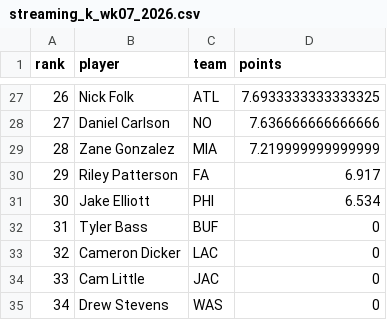
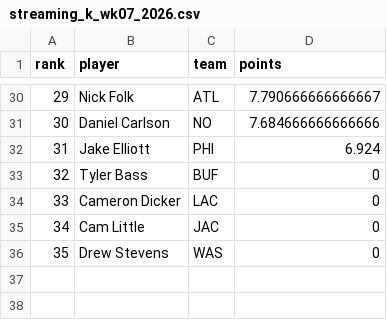
Before and after one commit to mikemartin/fantasy-football-auction-optimizer, a CSV file: data/streaming_k_wk07_2026.csv, drawn as a sheet; only a part is shown, gaps mark what is left out; removed rows and columns are numbered as before the commit, all else as after; the diff covers the shown part only; the diff names each change by its address in the sheet, - before the commit and + after, or states it on an @@ line.

```diff
--- a/data/streaming_k_wk07_2026.csv
+++ b/data/streaming_k_wk07_2026.csv
@@ column A (rank) renumbered from row 5 down @@
-D30 (points): 7.6933333333333325
+D30 (points): 7.790666666666667
-D31 (points): 7.636666666666666
+D31 (points): 7.684666666666666
-row 29: 28 | Zane Gonzalez | MIA | 7.219999999999999
-row 30: 29 | Riley Patterson | FA | 6.917
-D32 (points): 6.534
+D32 (points): 6.924
```
Also changed, not shown: 9 added rows, 6 removed rows and 13 edited cells elsewhere in this file, data/streaming_dst_wk07_2026.csv, data/weekly_wk07_2026.csv, 1 other file.
